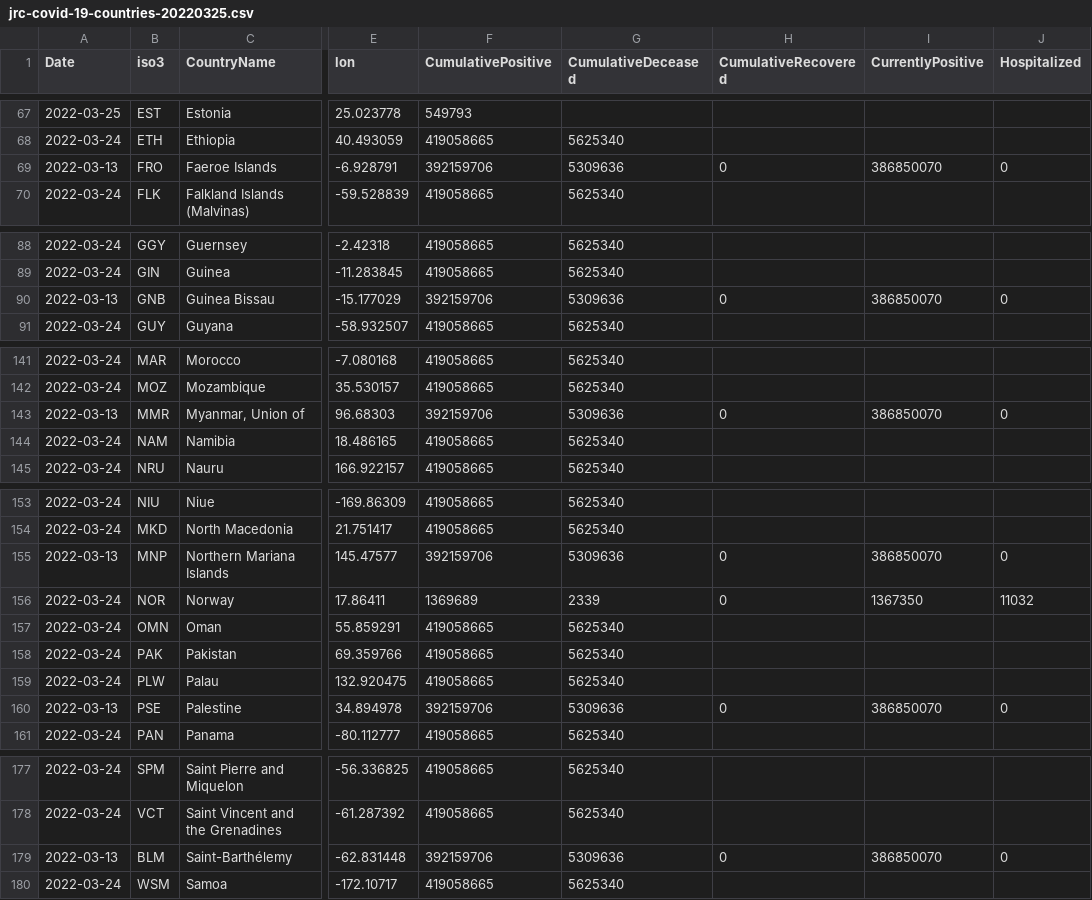
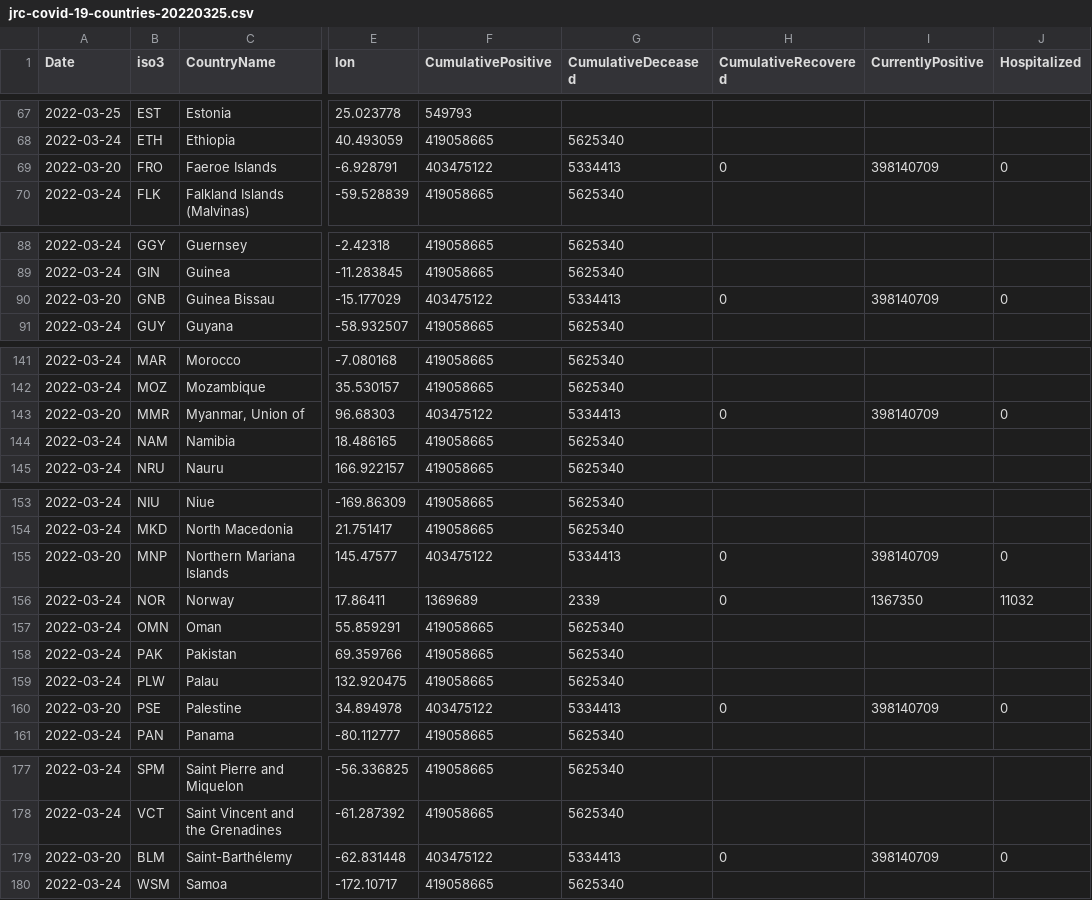
Before and after one commit to epistemological/world_covid_eu, a CSV file: data-by-country/jrc-covid-19-countries-20220325.csv, drawn as a sheet; only a part is shown, gaps mark what is left out; the diff covers the shown part only; the diff names each change by its address in the sheet, - before the commit and + after, or states it on an @@ line.

```diff
--- a/data-by-country/jrc-covid-19-countries-20220325.csv
+++ b/data-by-country/jrc-covid-19-countries-20220325.csv
-A69 (Date): 2022-03-13
+A69 (Date): 2022-03-20
-F69 (CumulativePositive): 392159706
+F69 (CumulativePositive): 403475122
-G69 (CumulativeDeceased): 5309636
+G69 (CumulativeDeceased): 5334413
-I69 (CurrentlyPositive): 386850070
+I69 (CurrentlyPositive): 398140709
-A90 (Date): 2022-03-13
+A90 (Date): 2022-03-20
-F90 (CumulativePositive): 392159706
+F90 (CumulativePositive): 403475122
-G90 (CumulativeDeceased): 5309636
+G90 (CumulativeDeceased): 5334413
-I90 (CurrentlyPositive): 386850070
+I90 (CurrentlyPositive): 398140709
-A143 (Date): 2022-03-13
+A143 (Date): 2022-03-20
-F143 (CumulativePositive): 392159706
+F143 (CumulativePositive): 403475122
-G143 (CumulativeDeceased): 5309636
+G143 (CumulativeDeceased): 5334413
-I143 (CurrentlyPositive): 386850070
+I143 (CurrentlyPositive): 398140709
-A155 (Date): 2022-03-13
+A155 (Date): 2022-03-20
-F155 (CumulativePositive): 392159706
+F155 (CumulativePositive): 403475122
-G155 (CumulativeDeceased): 5309636
+G155 (CumulativeDeceased): 5334413
-I155 (CurrentlyPositive): 386850070
+I155 (CurrentlyPositive): 398140709
-A160 (Date): 2022-03-13
+A160 (Date): 2022-03-20
-F160 (CumulativePositive): 392159706
+F160 (CumulativePositive): 403475122
-G160 (CumulativeDeceased): 5309636
+G160 (CumulativeDeceased): 5334413
-I160 (CurrentlyPositive): 386850070
+I160 (CurrentlyPositive): 398140709
-A179 (Date): 2022-03-13
+A179 (Date): 2022-03-20
-F179 (CumulativePositive): 392159706
+F179 (CumulativePositive): 403475122
-G179 (CumulativeDeceased): 5309636
+G179 (CumulativeDeceased): 5334413
-I179 (CurrentlyPositive): 386850070
+I179 (CurrentlyPositive): 398140709
```
Also changed, not shown: 88 edited cells elsewhere in this file, data-by-country/jrc-covid-19-countries-latest.csv, data-of-world/jrc-covid-19-world-latest.csv, 3 other files.
